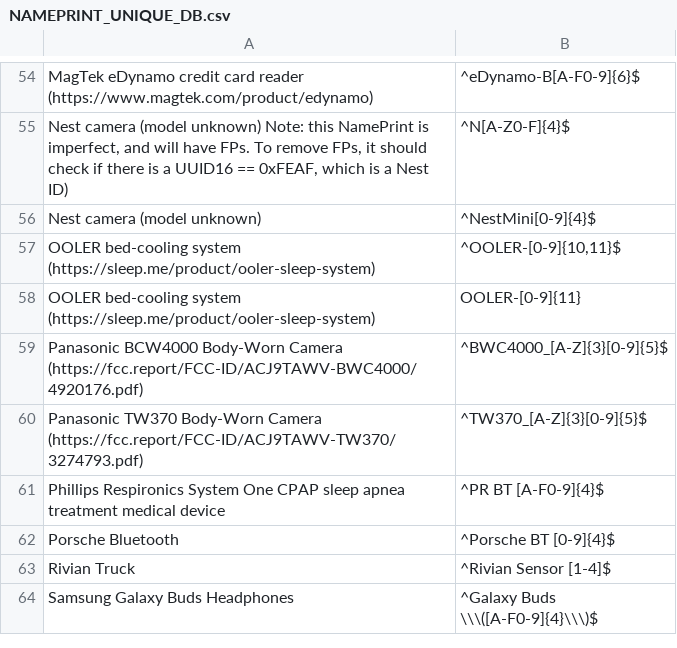
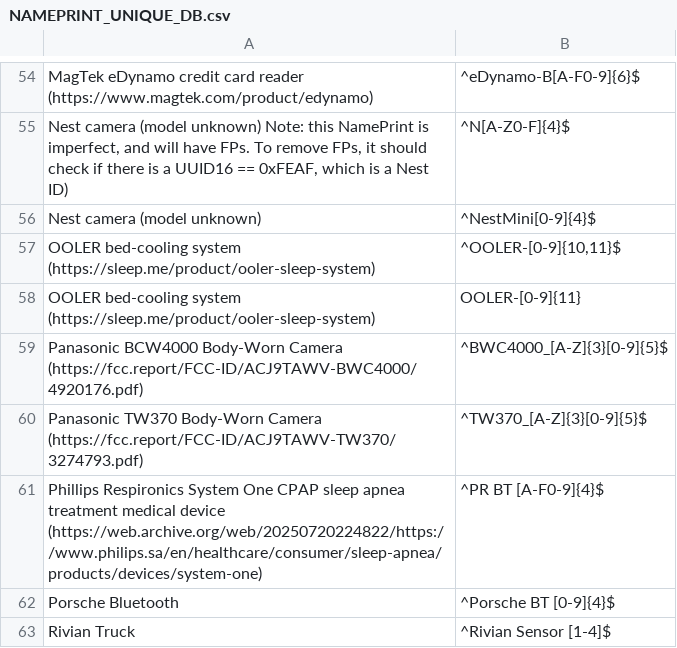
Before and after one commit to darkmentorllc/Blue2thprinting, a CSV file: Analysis/NAMEPRINT_UNIQUE_DB.csv, drawn as a sheet; only a part is shown, gaps mark what is left out; the shorter side is filled out with more unchanged rows.

Commit message:
Nameprints for class

```diff
--- a/Analysis/NAMEPRINT_UNIQUE_DB.csv
+++ b/Analysis/NAMEPRINT_UNIQUE_DB.csv
@@ -60,3 +60,3 @@
 "Panasonic TW370 Body-Worn Camera (https://fcc.report/FCC-ID/ACJ9TAWV-TW370/3274793.pdf)","^TW370_[A-Z]{3}[0-9]{5}$"
-"Phillips Respironics System One CPAP sleep apnea treatment medical device","^PR BT [A-F0-9]{4}$"
+"Phillips Respironics System One CPAP sleep apnea treatment medical device (https://web.archive.org/web/20250720224822/https://www.philips.sa/en/healthcare/consumer/sleep-apnea/products/devices/system-one)","^PR BT [A-F0-9]{4}$"
 "Porsche Bluetooth","^Porsche BT [0-9]{4}$"
```
Also changed, not shown: Analysis/NAMEPRINT_NONUNIQUE_DB.csv.
